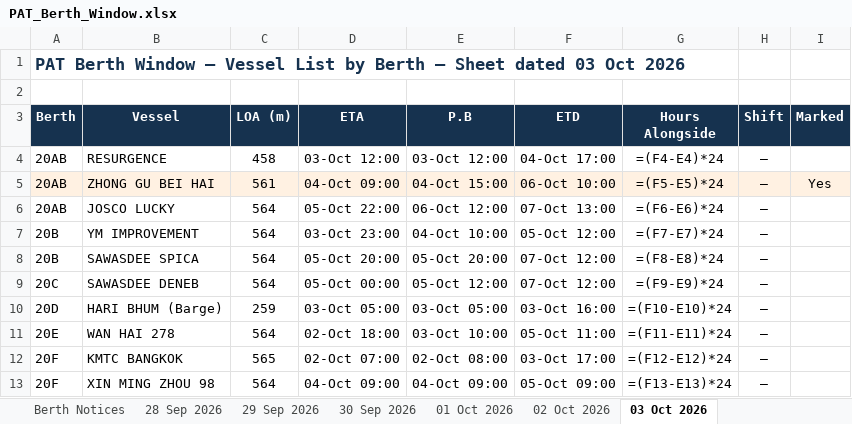
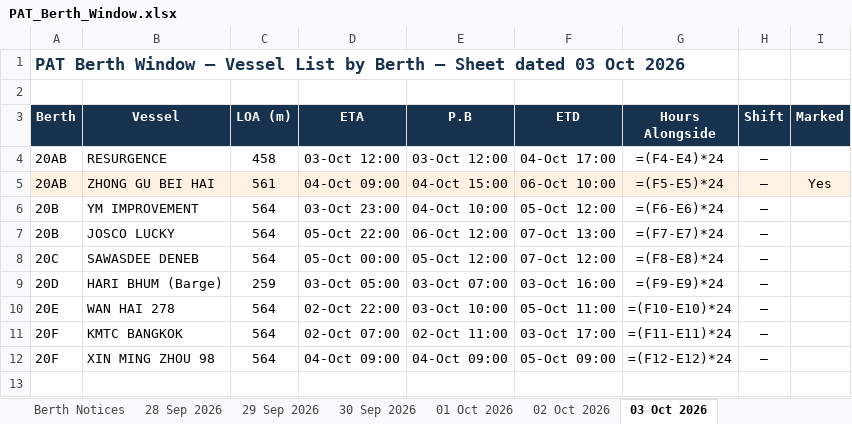
Before and after one commit to sirichai1265/PAT-BERTH, an Excel workbook: 01-10-2026/PAT_Berth_Window.xlsx, sheet 03 Oct 2026, drawn as a sheet; values as stored, in another font and other column widths than the file's, no borders; formulas without a stored value are shown as written; removed rows and columns are numbered as before the commit, all else as after; the diff names each change by its address in the sheet, - before the commit and + after, or states it on an @@ line.

```diff
--- a/01-10-2026/PAT_Berth_Window.xlsx (sheet 03 Oct 2026)
+++ b/01-10-2026/PAT_Berth_Window.xlsx (sheet 03 Oct 2026)
-row 6: 20AB | JOSCO LUCKY | 564 | 05-Oct 22:00 | 06-Oct 12:00 | 07-Oct 13:00 | =(F6-E6)*24 | –
-G6 (Hours Alongside): =(F7-E7)*24
+G6 (Hours Alongside): =(F6-E6)*24
-B7 (Vessel): SAWASDEE SPICA
+B7 (Vessel): JOSCO LUCKY
-D7 (ETA): 05-Oct 20:00
+D7 (ETA): 05-Oct 22:00
-E7 (P.B): 05-Oct 20:00
+E7 (P.B): 06-Oct 12:00
-F7 (ETD): 07-Oct 12:00
+F7 (ETD): 07-Oct 13:00
-G7 (Hours Alongside): =(F8-E8)*24
+G7 (Hours Alongside): =(F7-E7)*24
-G8 (Hours Alongside): =(F9-E9)*24
+G8 (Hours Alongside): =(F8-E8)*24
-E9 (P.B): 03-Oct 05:00
+E9 (P.B): 03-Oct 07:00
-G9 (Hours Alongside): =(F10-E10)*24
+G9 (Hours Alongside): =(F9-E9)*24
-D10 (ETA): 02-Oct 18:00
+D10 (ETA): 02-Oct 22:00
-G10 (Hours Alongside): =(F11-E11)*24
+G10 (Hours Alongside): =(F10-E10)*24
-C11 (LOA (m)): 565
+C11 (LOA (m)): 564
-E11 (P.B): 02-Oct 08:00
+E11 (P.B): 02-Oct 11:00
-G11 (Hours Alongside): =(F12-E12)*24
+G11 (Hours Alongside): =(F11-E11)*24
-G12 (Hours Alongside): =(F13-E13)*24
+G12 (Hours Alongside): =(F12-E12)*24
```
Also changed, not shown: sheet Vessel Continuity, sheet Berth Notices, 02-10-2026/PAT_Berth_Window.xlsx, 03-10-2026/PAT_Berth_Window.xlsx, 9 other files.
